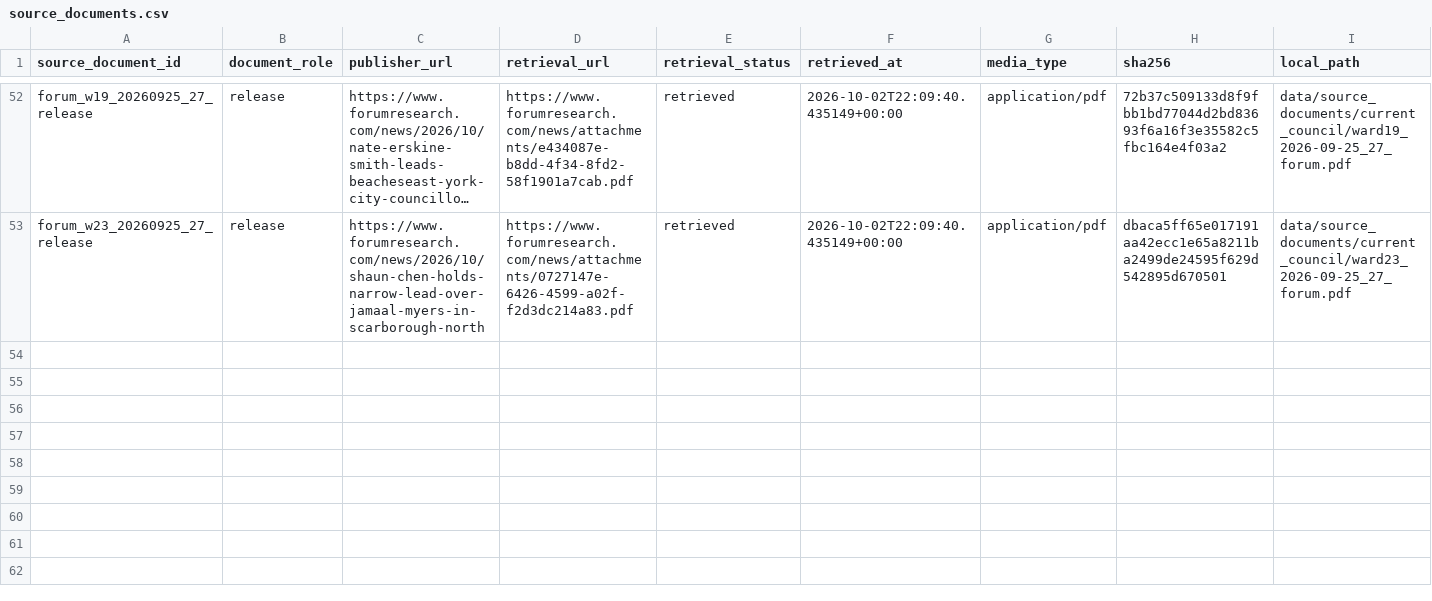
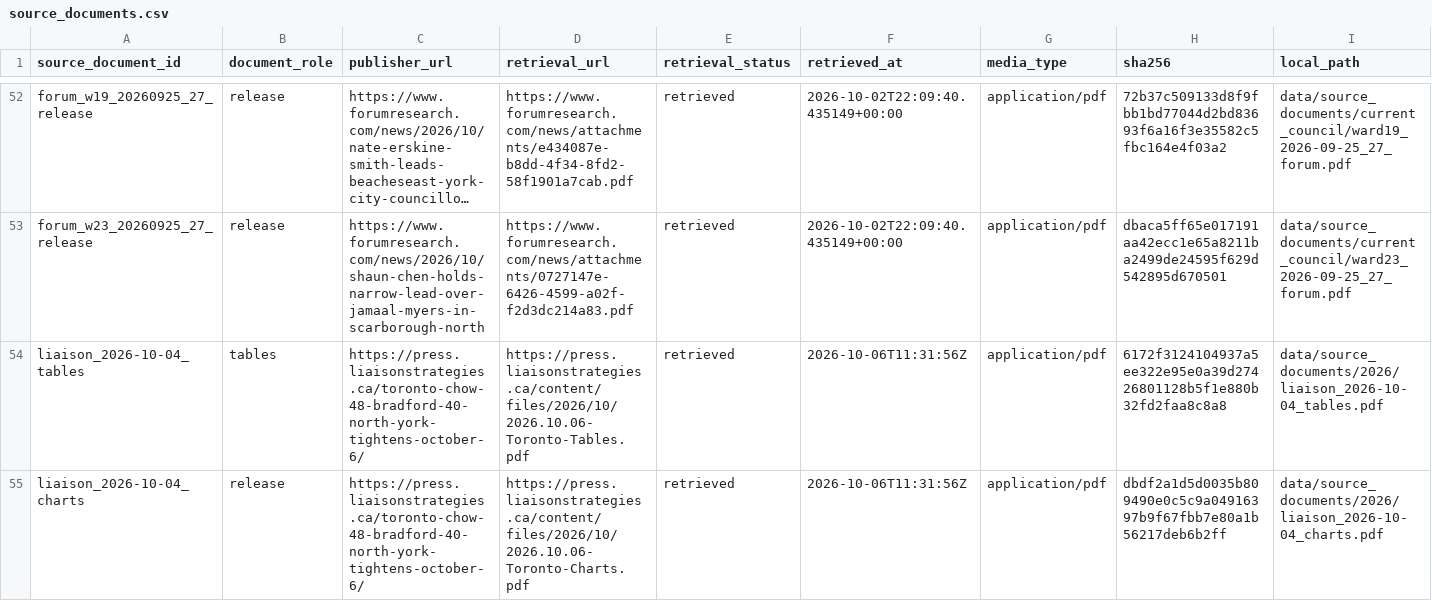
Before and after one commit to alexwolson/toronto-election-poll-tracker-data, a CSV file: data/raw/polls/source_documents.csv, drawn as a sheet; only a part is shown, gaps mark what is left out; long unchanged cells end in …; rows hold the shown columns only; the diff names each change by its address in the sheet, - before the commit and + after, or states it on an @@ line.

Commit message:
Add Liaison October 6 mayoral poll (#31)

```diff
--- a/data/raw/polls/source_documents.csv
+++ b/data/raw/polls/source_documents.csv
+row 54: liaison_2026-10-04_tables | tables | https://press.liaisonstrategies.ca/toronto-chow-48-bradford-40-north-york-tightens-october-6/ | https://press.liaisonstrategies.ca/content/files/2026/10/2026.10.06-Toronto-Tables.pdf | retrieved | 2026-10-06T11:31:56Z | application/pdf | 6172f3124104937a5ee322e95e0a39d27426801128b5f1e880b32fd2faa8c8a8 | data/source_documents/2026/liaison_2026-10-04_tables.pdf
+row 55: liaison_2026-10-04_charts | release | https://press.liaisonstrategies.ca/toronto-chow-48-bradford-40-north-york-tightens-october-6/ | https://press.liaisonstrategies.ca/content/files/2026/10/2026.10.06-Toronto-Charts.pdf | retrieved | 2026-10-06T11:31:56Z | application/pdf | dbdf2a1d5d0035b809490e0c5c9a04916397b9f67fbb7e80a1b56217deb6b2ff | data/source_documents/2026/liaison_2026-10-04_charts.pdf
```
Also changed, not shown: data/raw/polls/poll_readings.csv, data/raw/polls/poll_responses.csv, 9 other files.
